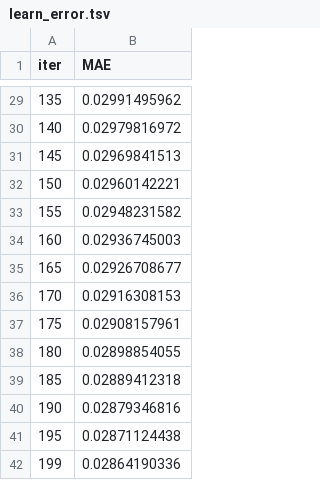
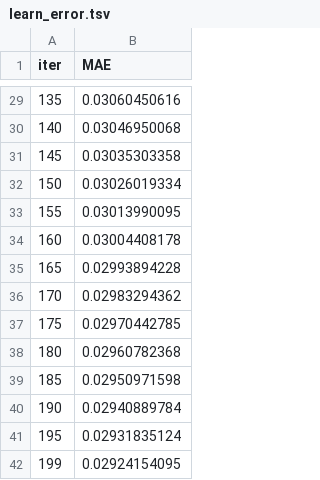
Before and after one commit to Surri757/-, a TSV file: bdc2026/app/code/src/catboost_info/learn_error.tsv, drawn as a sheet; only a part is shown, gaps mark what is left out; the diff covers the shown part only.

```diff
--- a/bdc2026/app/code/src/catboost_info/learn_error.tsv
+++ b/bdc2026/app/code/src/catboost_info/learn_error.tsv
@@ -29,14 +29,14 @@ iter	MAE
-135	0.02991495962
-140	0.02979816972
-145	0.02969841513
-150	0.02960142221
-155	0.02948231582
-160	0.02936745003
-165	0.02926708677
-170	0.02916308153
-175	0.02908157961
-180	0.02898854055
-185	0.02889412318
-190	0.02879346816
-195	0.02871124438
-199	0.02864190336
+135	0.03060450616
+140	0.03046950068
+145	0.03035303358
+150	0.03026019334
+155	0.03013990095
+160	0.03004408178
+165	0.02993894228
+170	0.02983294362
+175	0.02970442785
+180	0.02960782368
+185	0.02950971598
+190	0.02940889784
+195	0.02931835124
+199	0.02924154095
```
Also changed, not shown: 27 edited cells elsewhere in this file, bdc2026/app/code/data/index_data.csv, bdc2026/app/code/src/catboost_info/test_error.tsv, 54 other files.
